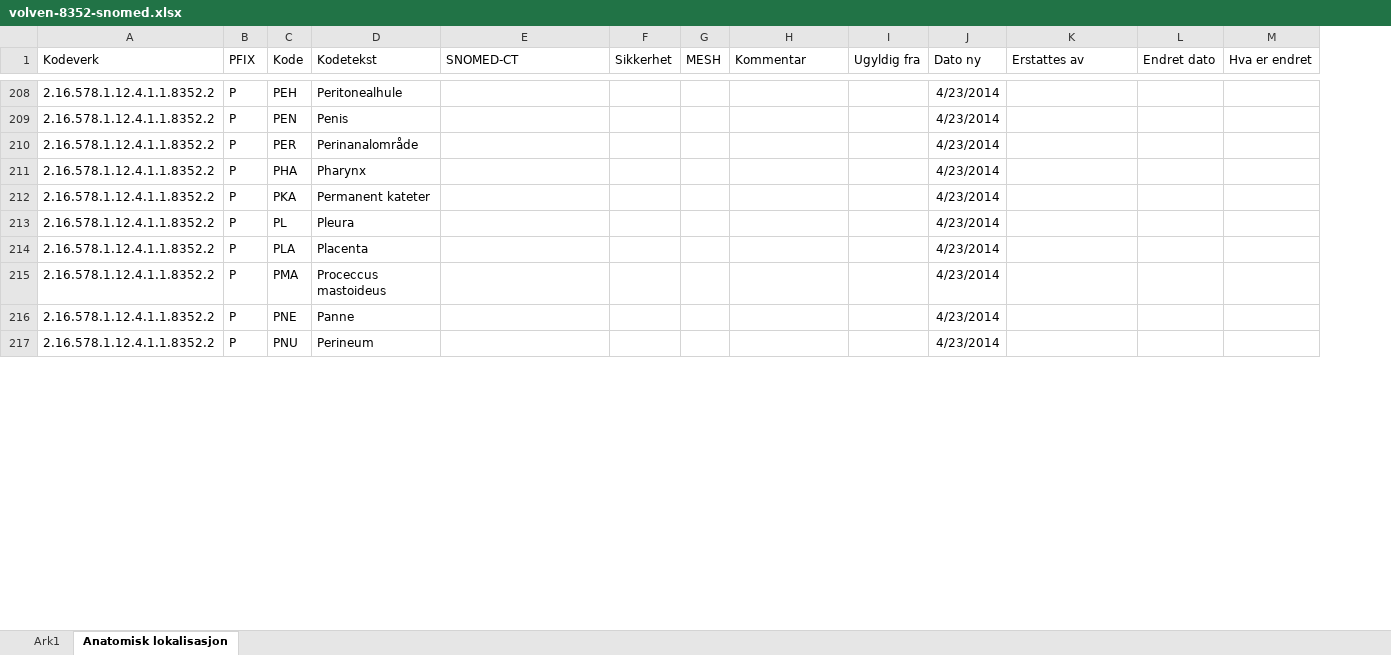
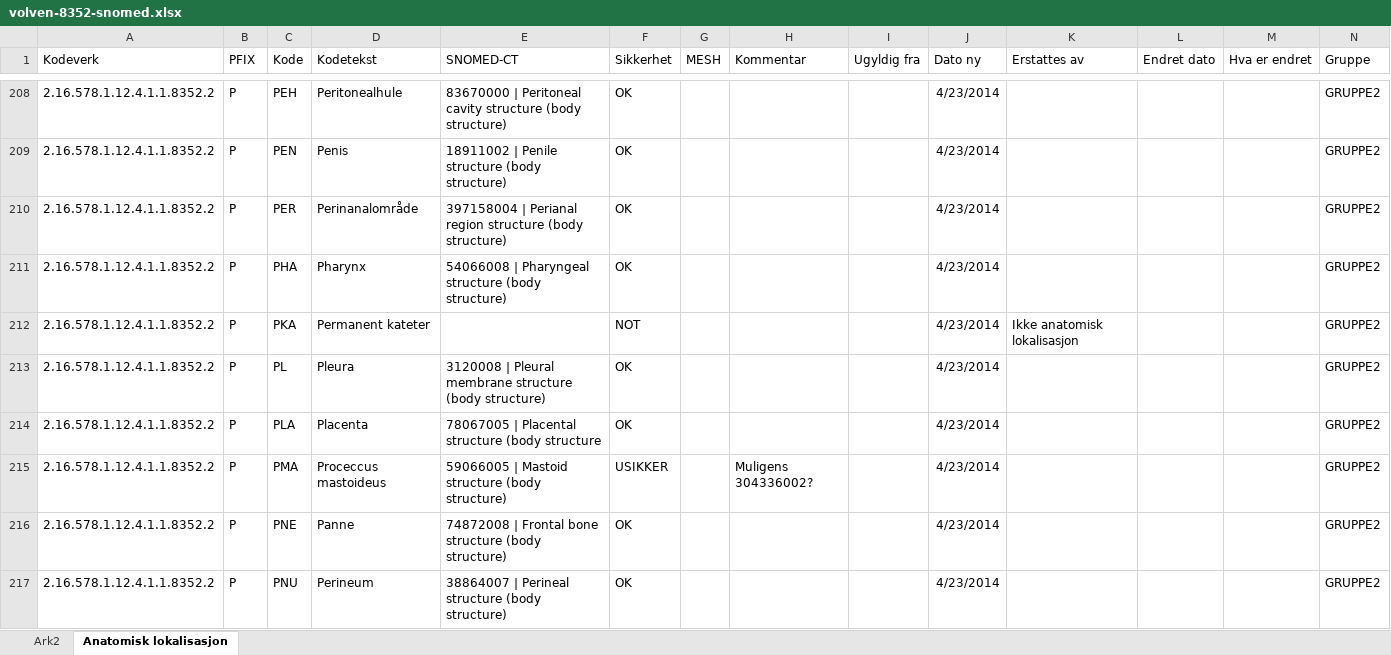
Before and after one commit to bjornna/healthontologies, an Excel workbook: snomed/volven-8352-snomed.xlsx, sheet Anatomisk lokalisasjon, drawn as a sheet; only a part is shown, gaps mark what is left out; values as stored, in another font and other column widths than the file's, no borders; the diff covers the shown part only; the diff names each change by its address in the sheet, - before the commit and + after, or states it on an @@ line.

```diff
--- a/snomed/volven-8352-snomed.xlsx (sheet Anatomisk lokalisasjon)
+++ b/snomed/volven-8352-snomed.xlsx (sheet Anatomisk lokalisasjon)
-sheet tab: Ark1
+sheet tab: Ark2
+column N (Gruppe), rows 208-217: all GRUPPE2
-E208 (SNOMED-CT): (empty)
+E208 (SNOMED-CT): 83670000 | Peritoneal cavity structure (body structure)
-F208:F211 (Sikkerhet): (empty)
+F208:F211 (Sikkerhet): OK
-E209 (SNOMED-CT): (empty)
+E209 (SNOMED-CT): 18911002 | Penile structure (body structure)
-E210 (SNOMED-CT): (empty)
+E210 (SNOMED-CT): 397158004 | Perianal region structure (body structure)
-E211 (SNOMED-CT): (empty)
+E211 (SNOMED-CT): 54066008 | Pharyngeal structure (body structure)
-F212 (Sikkerhet): (empty)
+F212 (Sikkerhet): NOT
-K212 (Erstattes av): (empty)
+K212 (Erstattes av): Ikke anatomisk lokalisasjon
-E213 (SNOMED-CT): (empty)
+E213 (SNOMED-CT): 3120008 | Pleural membrane structure (body structure)
-F213:F214 (Sikkerhet): (empty)
+F213:F214 (Sikkerhet): OK
-E214 (SNOMED-CT): (empty)
+E214 (SNOMED-CT): 78067005 | Placental structure (body structure
-E215 (SNOMED-CT): (empty)
+E215 (SNOMED-CT): 59066005 | Mastoid structure (body structure)
-F215 (Sikkerhet): (empty)
+F215 (Sikkerhet): USIKKER
-H215 (Kommentar): (empty)
+H215 (Kommentar): Muligens 304336002?
-E216 (SNOMED-CT): (empty)
+E216 (SNOMED-CT): 74872008 | Frontal bone structure (body structure)
-F216:F217 (Sikkerhet): (empty)
+F216:F217 (Sikkerhet): OK
-E217 (SNOMED-CT): (empty)
+E217 (SNOMED-CT): 38864007 | Perineal structure (body structure)
```
Also changed, not shown: 37 added rows and 291 edited cells elsewhere in this sheet, hidden cells, charts or pictures.
